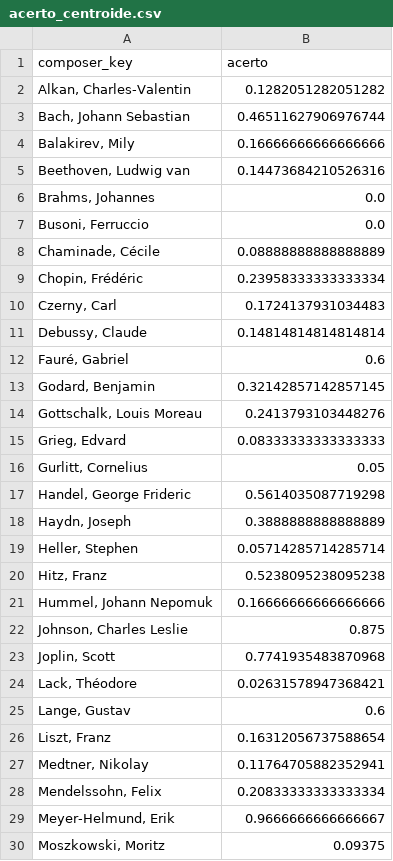
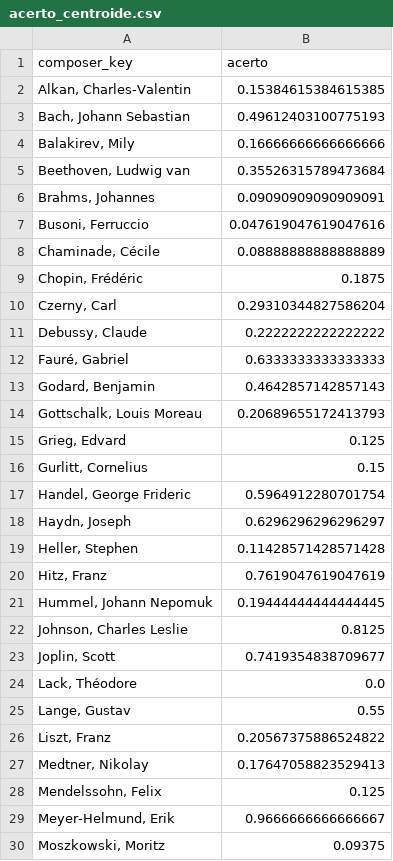
Before and after one commit to tomazlcavalcante/Composer-Vector-Arte-e-Ci-ncia, a CSV file: analysis/F4_nuvens/acerto_centroide.csv, drawn as a sheet; only a part is shown; the diff covers the shown part only.

```diff
--- a/analysis/F4_nuvens/acerto_centroide.csv
+++ b/analysis/F4_nuvens/acerto_centroide.csv
@@ -1,29 +1,29 @@
 composer_key,acerto
-"Alkan, Charles-Valentin",0.1282051282051282
-"Bach, Johann Sebastian",0.46511627906976744
+"Alkan, Charles-Valentin",0.15384615384615385
+"Bach, Johann Sebastian",0.49612403100775193
 "Balakirev, Mily",0.16666666666666666
-"Beethoven, Ludwig van",0.14473684210526316
-"Brahms, Johannes",0.0
-"Busoni, Ferruccio",0.0
+"Beethoven, Ludwig van",0.35526315789473684
+"Brahms, Johannes",0.09090909090909091
+"Busoni, Ferruccio",0.047619047619047616
 "Chaminade, Cécile",0.08888888888888889
-"Chopin, Frédéric",0.23958333333333334
-"Czerny, Carl",0.1724137931034483
-"Debussy, Claude",0.14814814814814814
-"Fauré, Gabriel",0.6
-"Godard, Benjamin",0.32142857142857145
-"Gottschalk, Louis Moreau",0.2413793103448276
-"Grieg, Edvard",0.08333333333333333
-"Gurlitt, Cornelius",0.05
-"Handel, George Frideric",0.5614035087719298
-"Haydn, Joseph",0.3888888888888889
-"Heller, Stephen",0.05714285714285714
-"Hitz, Franz",0.5238095238095238
-"Hummel, Johann Nepomuk",0.16666666666666666
-"Johnson, Charles Leslie",0.875
-"Joplin, Scott",0.7741935483870968
-"Lack, Théodore",0.02631578947368421
-"Lange, Gustav",0.6
-"Liszt, Franz",0.16312056737588654
-"Medtner, Nikolay",0.11764705882352941
-"Mendelssohn, Felix",0.20833333333333334
+"Chopin, Frédéric",0.1875
+"Czerny, Carl",0.29310344827586204
+"Debussy, Claude",0.2222222222222222
+"Fauré, Gabriel",0.6333333333333333
+"Godard, Benjamin",0.4642857142857143
+"Gottschalk, Louis Moreau",0.20689655172413793
+"Grieg, Edvard",0.125
+"Gurlitt, Cornelius",0.15
+"Handel, George Frideric",0.5964912280701754
+"Haydn, Joseph",0.6296296296296297
+"Heller, Stephen",0.11428571428571428
+"Hitz, Franz",0.7619047619047619
+"Hummel, Johann Nepomuk",0.19444444444444445
+"Johnson, Charles Leslie",0.8125
+"Joplin, Scott",0.7419354838709677
+"Lack, Théodore",0.0
+"Lange, Gustav",0.55
+"Liszt, Franz",0.20567375886524822
+"Medtner, Nikolay",0.17647058823529413
+"Mendelssohn, Felix",0.125
 "Meyer-Helmund, Erik",0.9666666666666667
```
Also changed, not shown: 18 edited cells elsewhere in this file, analysis/F3_geometria/afinidades.csv, analysis/F3_geometria/distancias_media_geral.csv, 21 other files.
